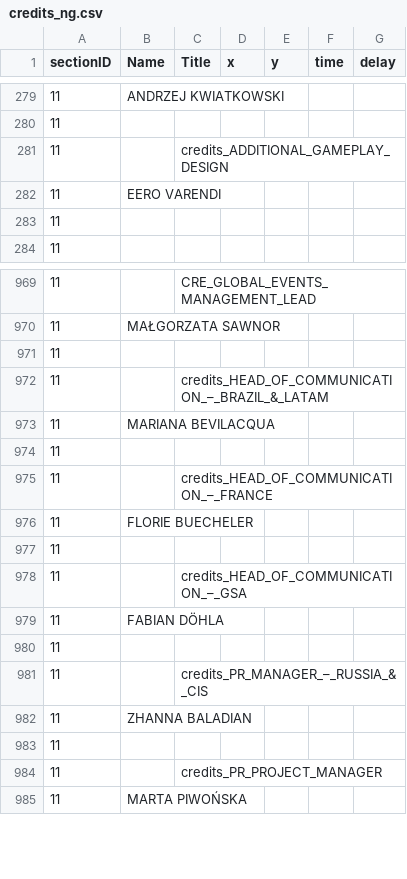
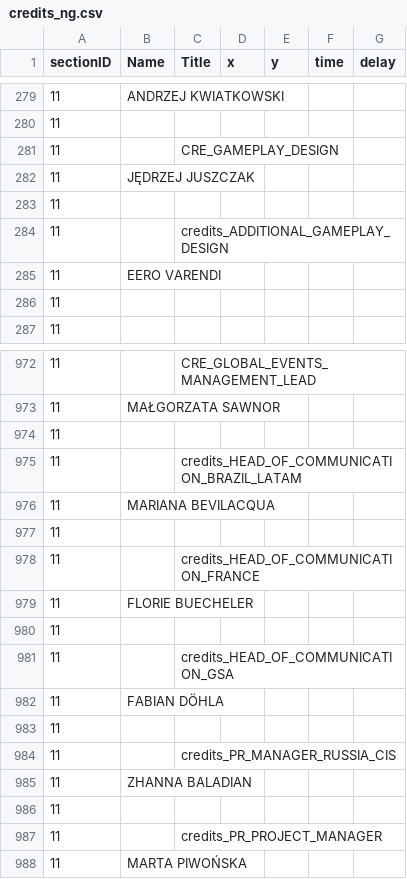
Before and after one commit to ElementaryLewis/Witcher-3-Next-Gen-Changelog, a CSV file: CSV/gameplay/globals/credits_ng.csv, drawn as a sheet; only a part is shown, gaps mark what is left out.

```diff
--- a/CSV/gameplay/globals/credits_ng.csv
+++ b/CSV/gameplay/globals/credits_ng.csv
@@ -280,2 +280,5 @@ sectionID;Name;Title;x;y;time;delay
 11;;;;;;
+11;;CRE_GAMEPLAY_DESIGN;;;;
+11;JĘDRZEJ JUSZCZAK;;;;;
+11;;;;;;
 11;;credits_ADDITIONAL_GAMEPLAY_DESIGN;;;;
@@ -971,12 +974,12 @@ sectionID;Name;Title;x;y;time;delay
 11;;;;;;
-11;;credits_HEAD_OF_COMMUNICATION_–_BRAZIL_&_LATAM;;;;
+11;;credits_HEAD_OF_COMMUNICATION_BRAZIL_LATAM;;;;
 11;MARIANA BEVILACQUA;;;;;
 11;;;;;;
-11;;credits_HEAD_OF_COMMUNICATION_–_FRANCE;;;;
+11;;credits_HEAD_OF_COMMUNICATION_FRANCE;;;;
 11;FLORIE BUECHELER;;;;;
 11;;;;;;
-11;;credits_HEAD_OF_COMMUNICATION_–_GSA;;;;
+11;;credits_HEAD_OF_COMMUNICATION_GSA;;;;
 11;FABIAN DÖHLA;;;;;
 11;;;;;;
-11;;credits_PR_MANAGER_–_RUSSIA_&_CIS;;;;
+11;;credits_PR_MANAGER_RUSSIA_CIS;;;;
 11;ZHANNA BALADIAN;;;;;
```
Also changed, not shown: CSV/gameplay/globals/credits_ep2.csv, 1 other file.
